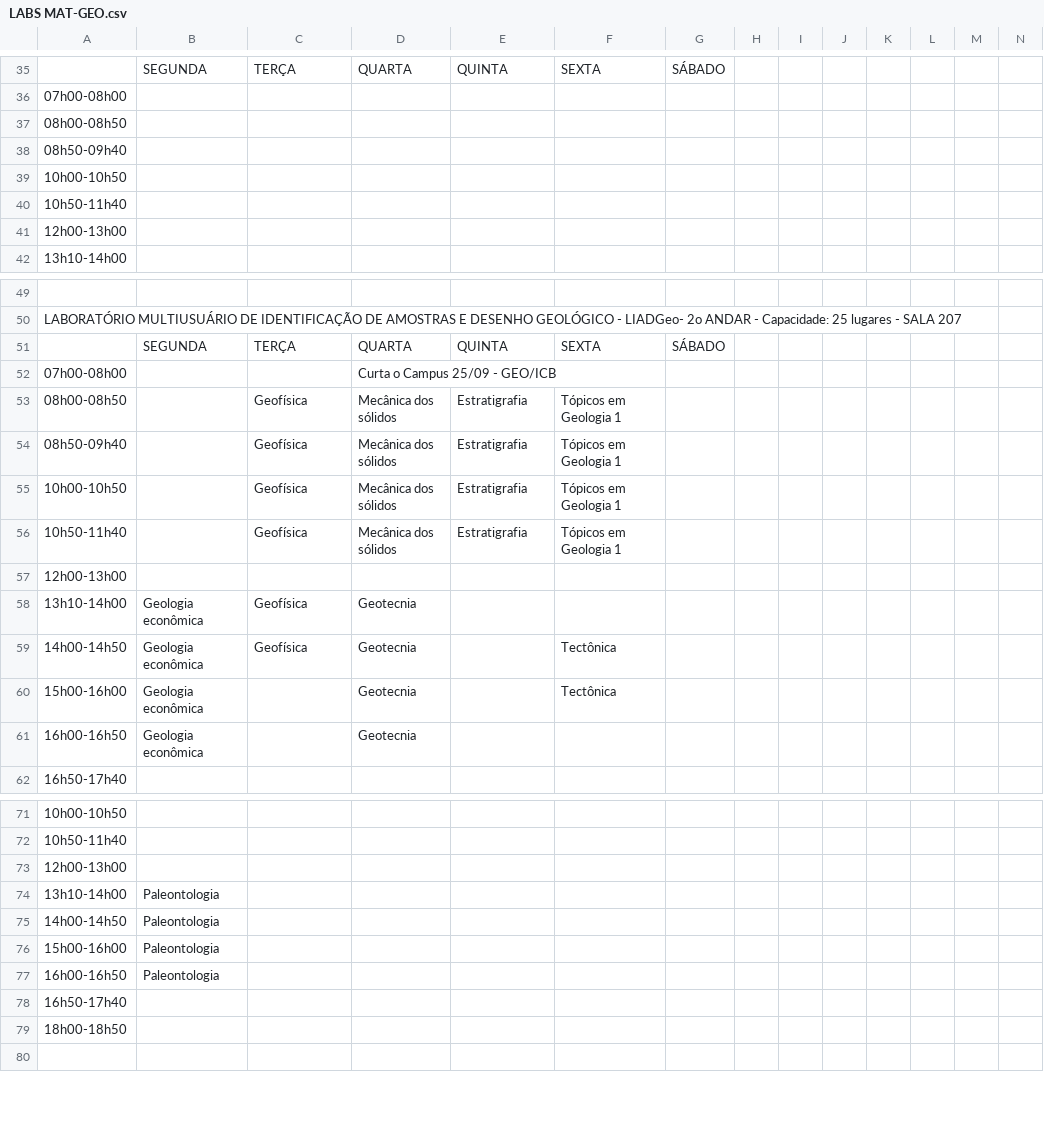
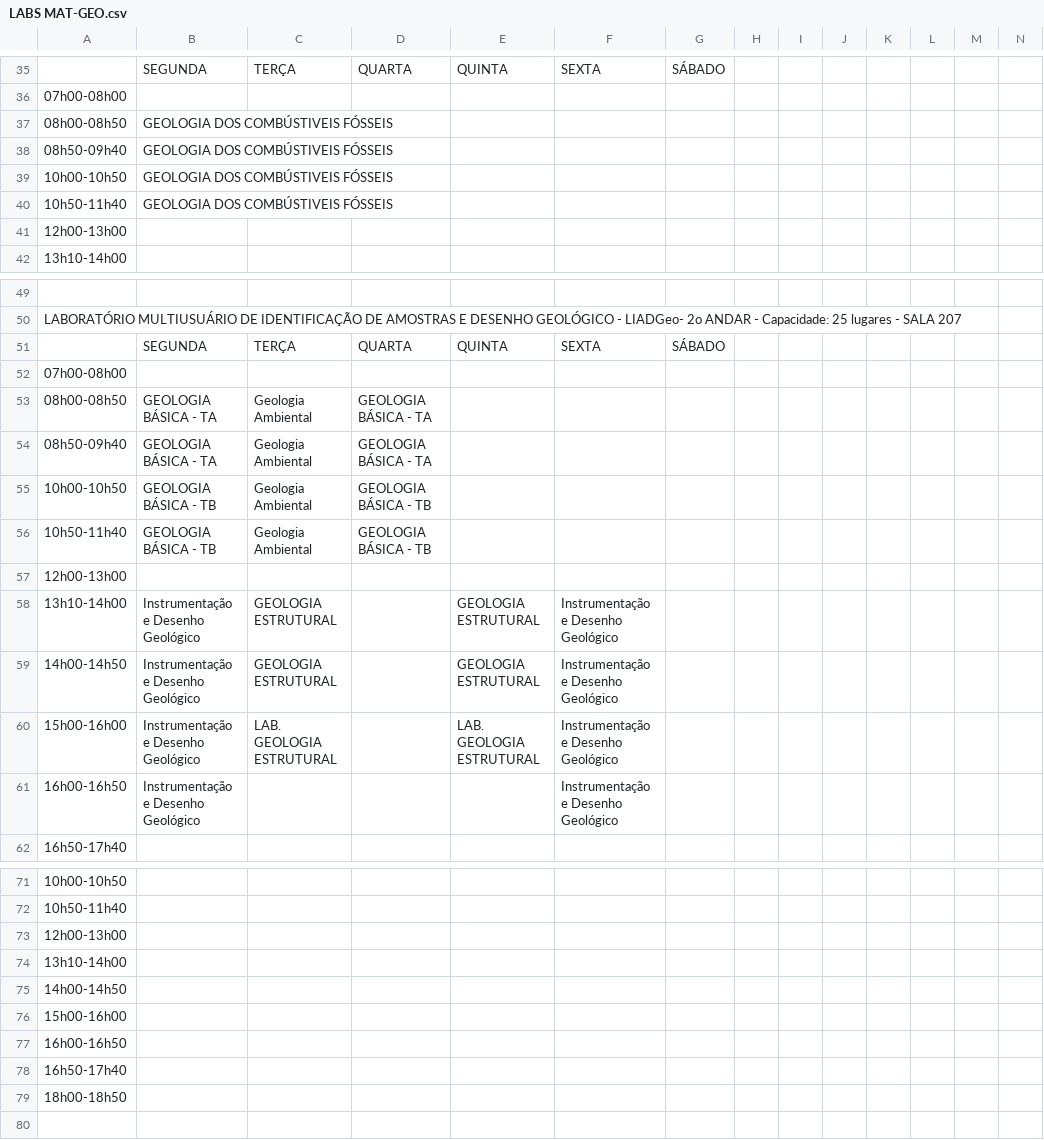
Before and after one commit to ti-fct/horariosFCT, a CSV file: utils/abas_csvs/LABS MAT-GEO.csv, drawn as a sheet; only a part is shown, gaps mark what is left out; removed rows and columns are numbered as before the commit, all else as after; rows hold the shown columns only; the diff covers the shown part only; the diff names each change by its address in the sheet, - before the commit and + after, or states it on an @@ line.

```diff
--- a/utils/abas_csvs/LABS MAT-GEO.csv
+++ b/utils/abas_csvs/LABS MAT-GEO.csv
-B37:B40: (empty)
+B37:B40: GEOLOGIA DOS COMBÚSTIVEIS FÓSSEIS
-D52: Curta o Campus 25/09 - GEO/ICB
+D52: (empty)
-row 53: 08h00-08h50 |  | Geofísica | Mecânica dos sólidos | Estratigrafia | Tópicos em Geologia 1
-row 54: 08h50-09h40 |  | Geofísica | Mecânica dos sólidos | Estratigrafia | Tópicos em Geologia 1
-row 55: 10h00-10h50 |  | Geofísica | Mecânica dos sólidos | Estratigrafia | Tópicos em Geologia 1
-row 56: 10h50-11h40 |  | Geofísica | Mecânica dos sólidos | Estratigrafia | Tópicos em Geologia 1
+row 53: 08h00-08h50 | GEOLOGIA BÁSICA - TA | Geologia Ambiental | GEOLOGIA BÁSICA - TA
+row 54: 08h50-09h40 | GEOLOGIA BÁSICA - TA | Geologia Ambiental | GEOLOGIA BÁSICA - TA
+row 55: 10h00-10h50 | GEOLOGIA BÁSICA - TB | Geologia Ambiental | GEOLOGIA BÁSICA - TB
+row 56: 10h50-11h40 | GEOLOGIA BÁSICA - TB | Geologia Ambiental | GEOLOGIA BÁSICA - TB
-row 58: 13h10-14h00 | Geologia econômica | Geofísica | Geotecnia
-row 59: 14h00-14h50 | Geologia econômica | Geofísica | Geotecnia |  | Tectônica
-row 60: 15h00-16h00 | Geologia econômica |  | Geotecnia |  | Tectônica
+row 58: 13h10-14h00 | Instrumentação e Desenho Geológico | GEOLOGIA ESTRUTURAL |  | GEOLOGIA ESTRUTURAL | Instrumentação e Desenho Geológico
+row 59: 14h00-14h50 | Instrumentação e Desenho Geológico | GEOLOGIA ESTRUTURAL |  | GEOLOGIA ESTRUTURAL | Instrumentação e Desenho Geológico
+row 60: 15h00-16h00 | Instrumentação e Desenho Geológico | LAB. GEOLOGIA ESTRUTURAL |  | LAB. GEOLOGIA ESTRUTURAL | Instrumentação e Desenho Geológico
-B61: Geologia econômica
+B61: Instrumentação e Desenho Geológico
-D61: Geotecnia
+D61: (empty)
-F61: (empty)
+F61: Instrumentação e Desenho Geológico
-B74:B77: Paleontologia
+B74:B77: (empty)
```
Also changed, not shown: 4 added rows, 4 removed rows and 16 edited cells elsewhere in this file, utils/abas_csvs/LABS INF-DES FCT.csv, utils/abas_csvs/LABS PROD.csv, 25 other files.
